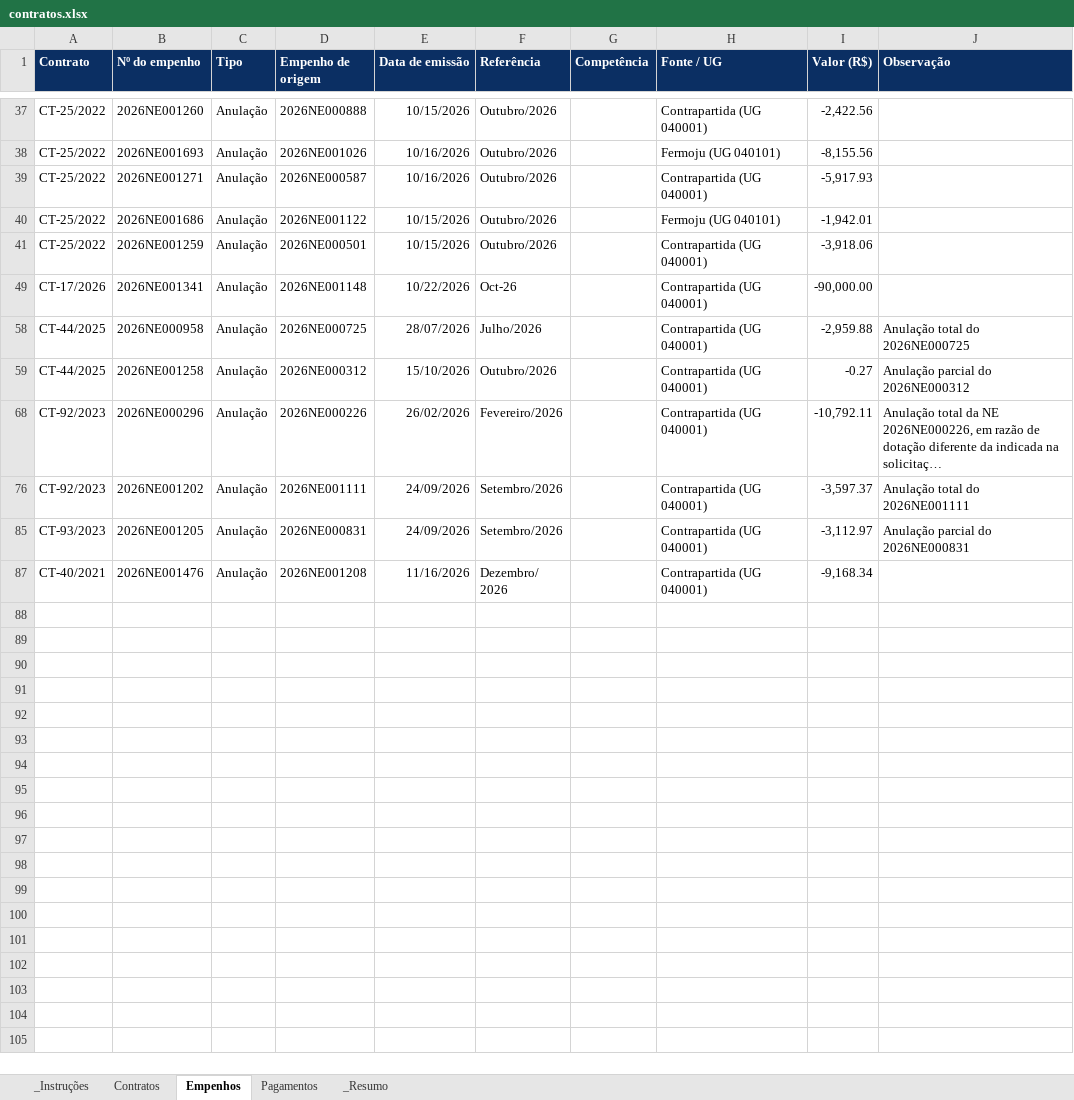
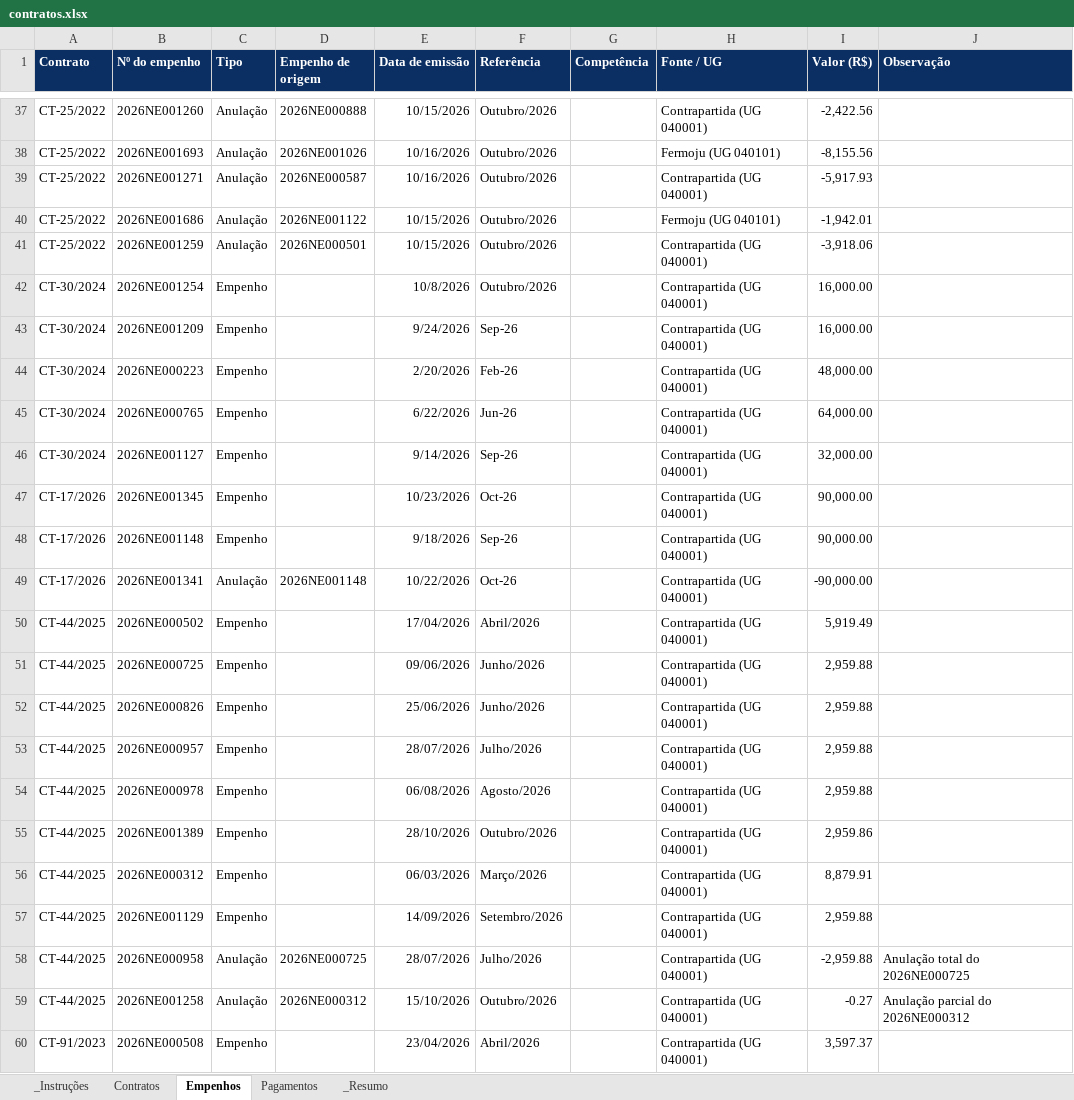
Before and after one commit to degov-segov/dashboards-contratos-segov, an Excel workbook: Planilhas/contratos.xlsx, sheet Empenhos, drawn as a sheet; only a part is shown, gaps mark what is left out; the shorter side is filled out with more unchanged rows; long unchanged cells end in …; values as stored, in another font and other column widths than the file's, no borders; table styles not drawn; the diff covers the shown part only; the diff names each change by its address in the sheet, - before the commit and + after, or states it on an @@ line.

Commit message:
Add files via upload

```diff
--- a/Planilhas/contratos.xlsx (sheet Empenhos)
+++ b/Planilhas/contratos.xlsx (sheet Empenhos)
@@ row 42 unhidden: CT-30/2024 | 2026NE001254 | Empenho |  | 10/8/2026 | Outubro/2026 |  | Contrapartida (UG 040001) | 16,000.00 @@
@@ row 43 unhidden: CT-30/2024 | 2026NE001209 | Empenho |  | 9/24/2026 | Sep-26 |  | Contrapartida (UG 040001) | 16,000.00 @@
@@ row 44 unhidden: CT-30/2024 | 2026NE000223 | Empenho |  | 2/20/2026 | Feb-26 |  | Contrapartida (UG 040001) | 48,000.00 @@
@@ row 45 unhidden: CT-30/2024 | 2026NE000765 | Empenho |  | 6/22/2026 | Jun-26 |  | Contrapartida (UG 040001) | 64,000.00 @@
@@ row 46 unhidden: CT-30/2024 | 2026NE001127 | Empenho |  | 9/14/2026 | Sep-26 |  | Contrapartida (UG 040001) | 32,000.00 @@
@@ row 47 unhidden: CT-17/2026 | 2026NE001345 | Empenho |  | 10/23/2026 | Oct-26 |  | Contrapartida (UG 040001) | 90,000.00 @@
@@ row 48 unhidden: CT-17/2026 | 2026NE001148 | Empenho |  | 9/18/2026 | Sep-26 |  | Contrapartida (UG 040001) | 90,000.00 @@
@@ row 50 unhidden: CT-44/2025 | 2026NE000502 | Empenho |  | 17/04/2026 | Abril/2026 |  | Contrapartida (UG 040001) | 5,919.49 @@
@@ row 51 unhidden: CT-44/2025 | 2026NE000725 | Empenho |  | 09/06/2026 | Junho/2026 |  | Contrapartida (UG 040001) | 2,959.88 @@
@@ row 52 unhidden: CT-44/2025 | 2026NE000826 | Empenho |  | 25/06/2026 | Junho/2026 |  | Contrapartida (UG 040001) | 2,959.88 @@
@@ row 53 unhidden: CT-44/2025 | 2026NE000957 | Empenho |  | 28/07/2026 | Julho/2026 |  | Contrapartida (UG 040001) | 2,959.88 @@
@@ row 54 unhidden: CT-44/2025 | 2026NE000978 | Empenho |  | 06/08/2026 | Agosto/2026 |  | Contrapartida (UG 040001) | 2,959.88 @@
@@ row 55 unhidden: CT-44/2025 | 2026NE001389 | Empenho |  | 28/10/2026 | Outubro/2026 |  | Contrapartida (UG 040001) | 2,959.86 @@
@@ row 56 unhidden: CT-44/2025 | 2026NE000312 | Empenho |  | 06/03/2026 | Março/2026 |  | Contrapartida (UG 040001) | 8,879.91 @@
@@ row 57 unhidden: CT-44/2025 | 2026NE001129 | Empenho |  | 14/09/2026 | Setembro/2026 |  | Contrapartida (UG 040001) | 2,959.88 @@
@@ row 60 unhidden: CT-91/2023 | 2026NE000508 | Empenho |  | 23/04/2026 | Abril/2026 |  | Contrapartida (UG 040001) | 3,597.37 @@
```
Also changed, not shown: 1 added row and 49 hidden or unhidden rows elsewhere in this sheet, sheet Contratos.
